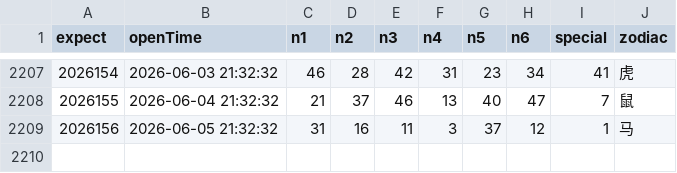
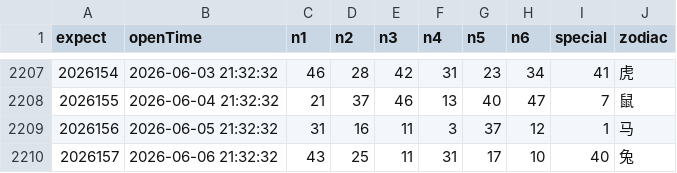
Before and after one commit to lhq157/macaujc, a CSV file: output/20260606.csv (was output/20260605.csv), drawn as a sheet; only a part is shown, gaps mark what is left out.

Commit message:
数据更新 2026-06-06

```diff
--- a/output/20260605.csv
+++ b/output/20260606.csv
@@ -2209 +2209,2 @@
 2026156,2026-06-05 21:32:32,31,16,11,3,37,12,1,马
+2026157,2026-06-06 21:32:32,43,25,11,31,17,10,40,兔
```
